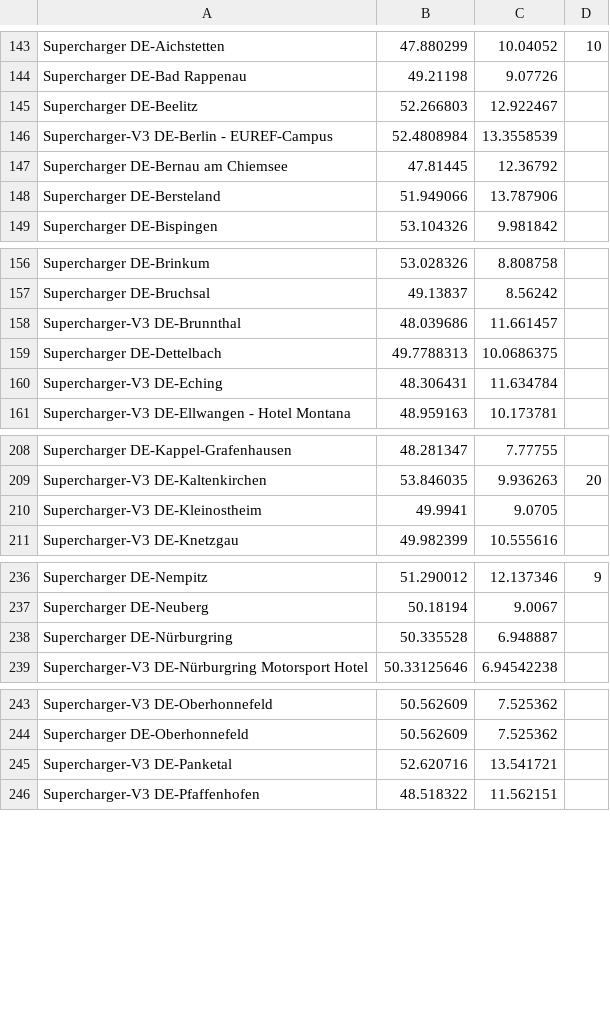
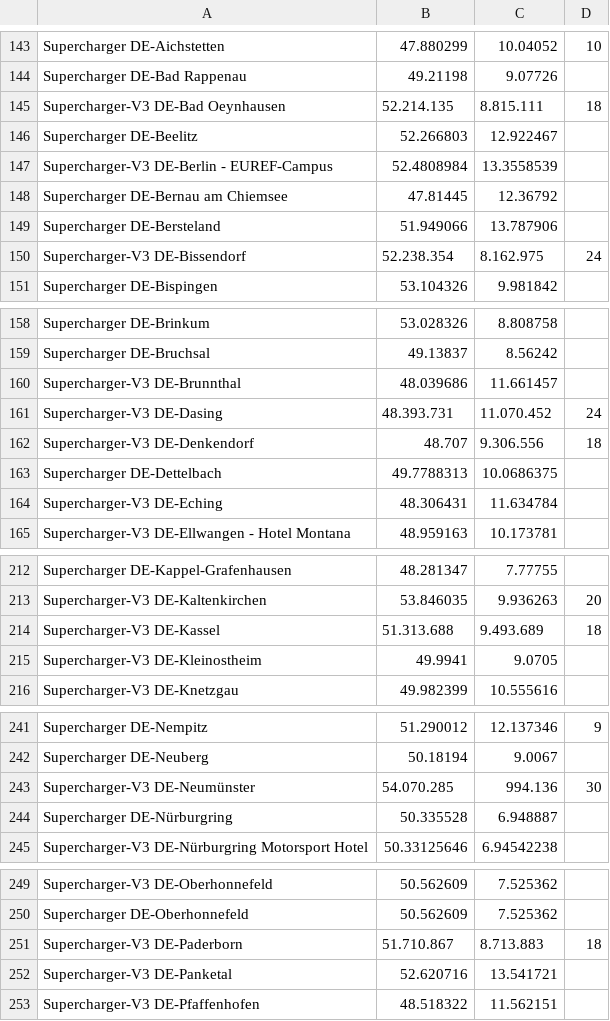
Before and after one commit to bassmaster187/TeslaLogger, a CSV file: TeslaLogger/bin/geofence.csv, drawn as a sheet; only a part is shown, gaps mark what is left out; the diff covers the shown part only; the diff names each change by its address in the sheet, - before the commit and + after, or states it on an @@ line.

Commit message:
Added 10 new Superchargers
Source: Supercharge.info

```diff
--- a/TeslaLogger/bin/geofence.csv
+++ b/TeslaLogger/bin/geofence.csv
+row 145: Supercharger-V3 DE-Bad Oeynhausen | 52.214.135 | 8.815.111 | 18
+row 150: Supercharger-V3 DE-Bissendorf | 52.238.354 | 8.162.975 | 24
+row 161: Supercharger-V3 DE-Dasing | 48.393.731 | 11.070.452 | 24
+row 162: Supercharger-V3 DE-Denkendorf | 48.707 | 9.306.556 | 18
+row 214: Supercharger-V3 DE-Kassel | 51.313.688 | 9.493.689 | 18
+row 243: Supercharger-V3 DE-Neumünster | 54.070.285 | 994.136 | 30
+row 251: Supercharger-V3 DE-Paderborn | 51.710.867 | 8.713.883 | 18
```
Also changed, not shown: 2 added rows elsewhere in this file.
